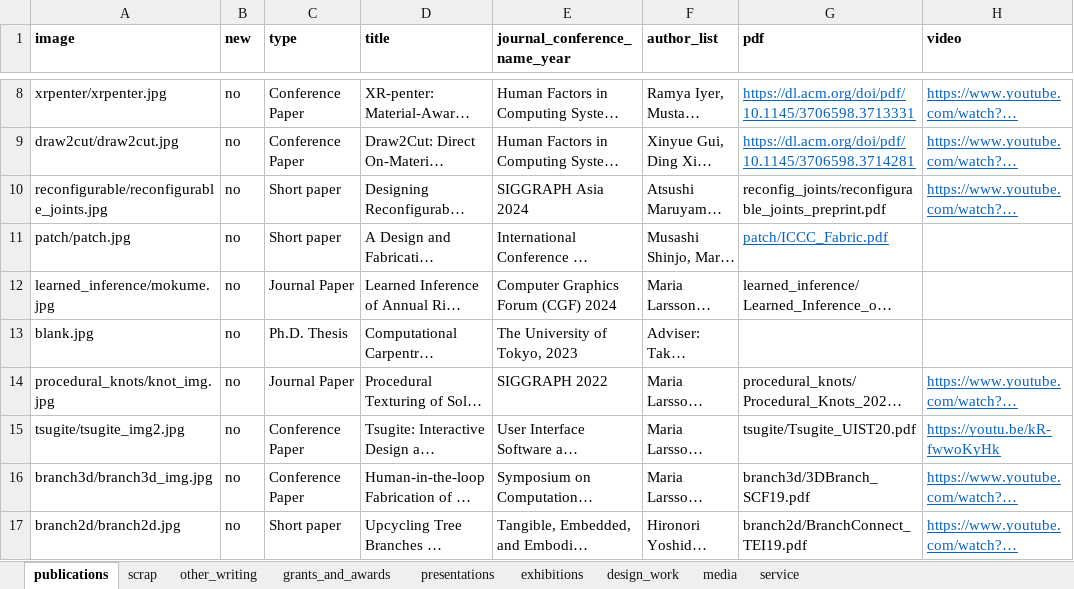
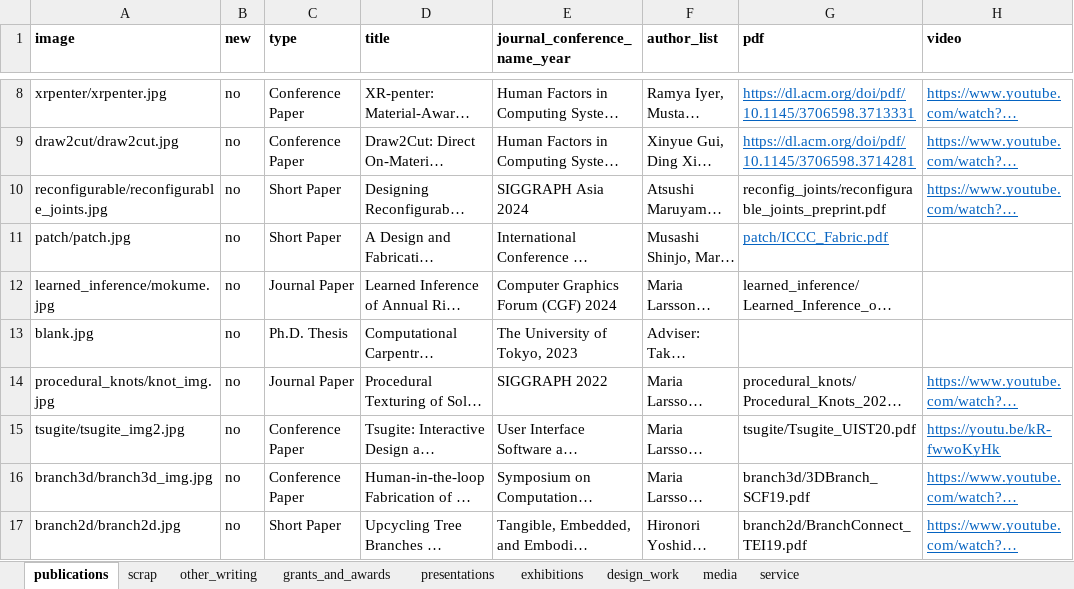
Before and after one commit to marialarsson/marialarsson.github.io, an Excel workbook: info.xlsx, sheet publications, drawn as a sheet; only a part is shown, gaps mark what is left out; long unchanged cells end in …; values as stored, in another font and other column widths than the file's, no borders; the diff names each change by its address in the sheet, - before the commit and + after, or states it on an @@ line.

```diff
--- a/info.xlsx (sheet publications)
+++ b/info.xlsx (sheet publications)
-C10:C11 (type): Short paper
+C10:C11 (type): Short Paper
-C17 (type): Short paper
+C17 (type): Short Paper
```
Also changed, not shown: 4 other files.
